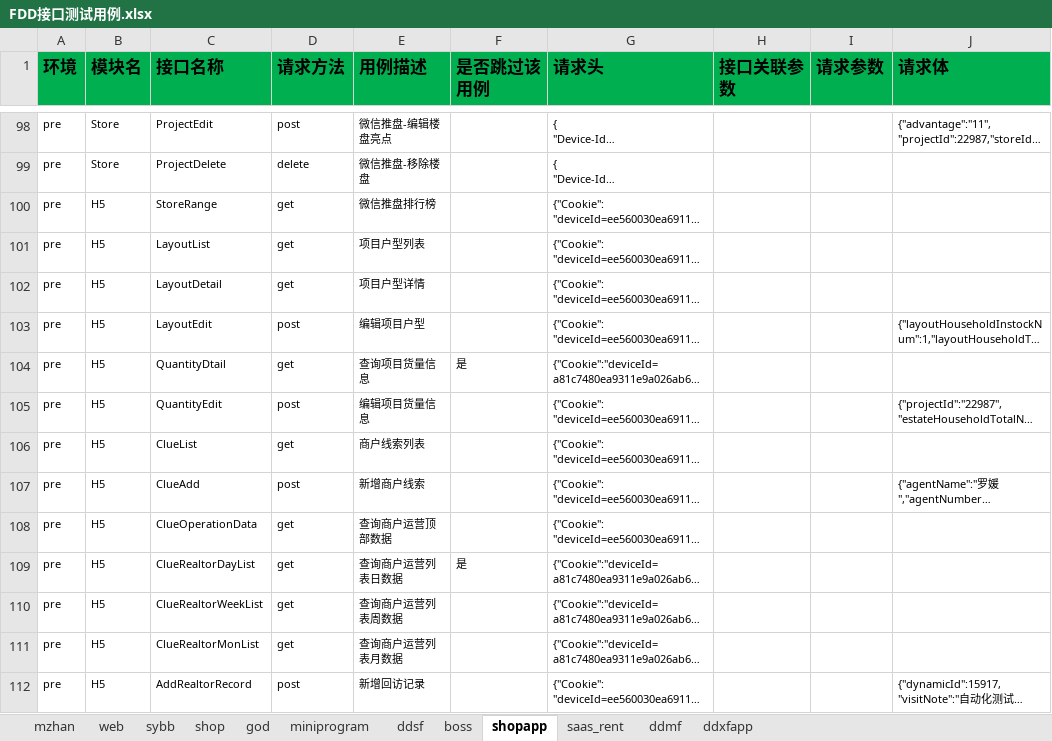
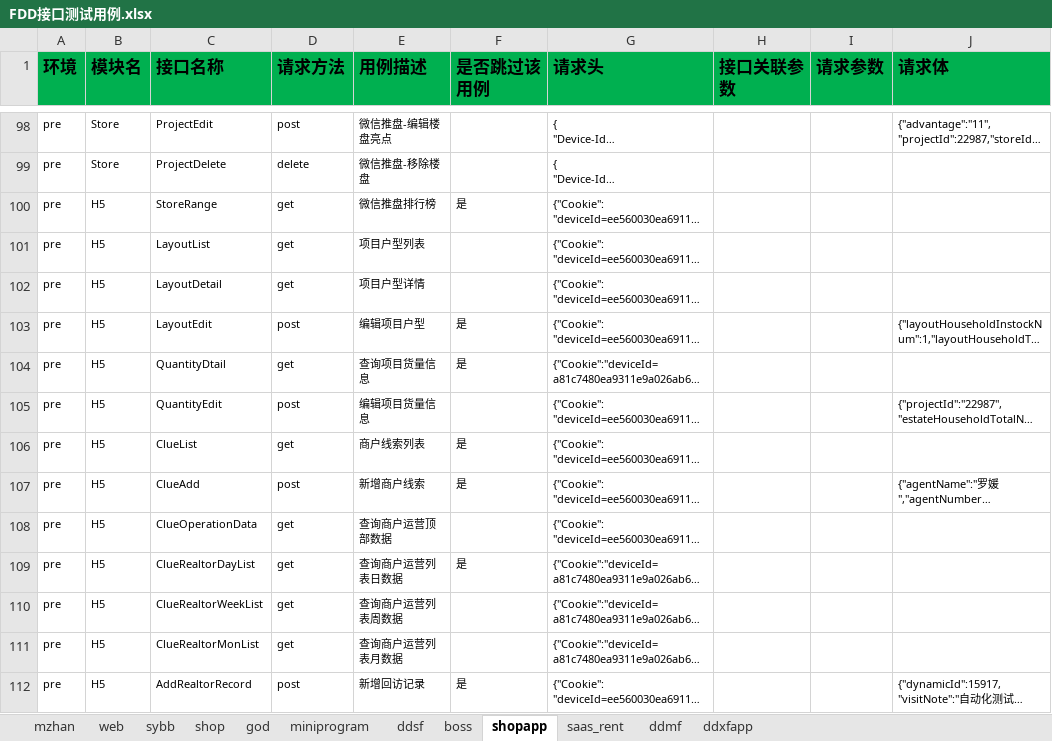
Before and after one commit to zhangdalao/Online-Inspection-New, an Excel workbook: data/FDD接口测试用例.xlsx, sheet shopapp, drawn as a sheet; only a part is shown, gaps mark what is left out; long unchanged cells end in …; values as stored, in another font and other column widths than the file's, no borders; the diff names each change by its address in the sheet, - before the commit and + after, or states it on an @@ line.

```diff
--- a/data/FDD接口测试用例.xlsx (sheet shopapp)
+++ b/data/FDD接口测试用例.xlsx (sheet shopapp)
-F100 (是否跳过该用例): (empty)
+F100 (是否跳过该用例): 是
-F103 (是否跳过该用例): (empty)
+F103 (是否跳过该用例): 是
-F106:F107 (是否跳过该用例): (empty)
+F106:F107 (是否跳过该用例): 是
-F112 (是否跳过该用例): (empty)
+F112 (是否跳过该用例): 是
```
Also changed, not shown: sheet ddxfapp, sheet ddsf, 1 other file.
